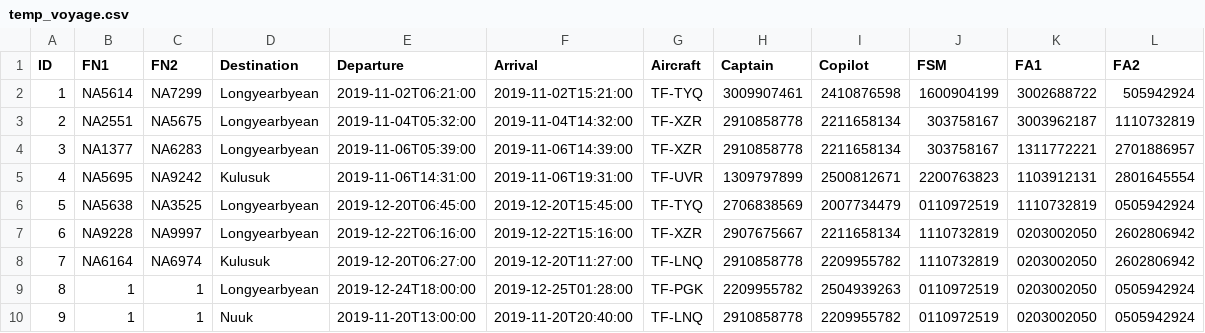
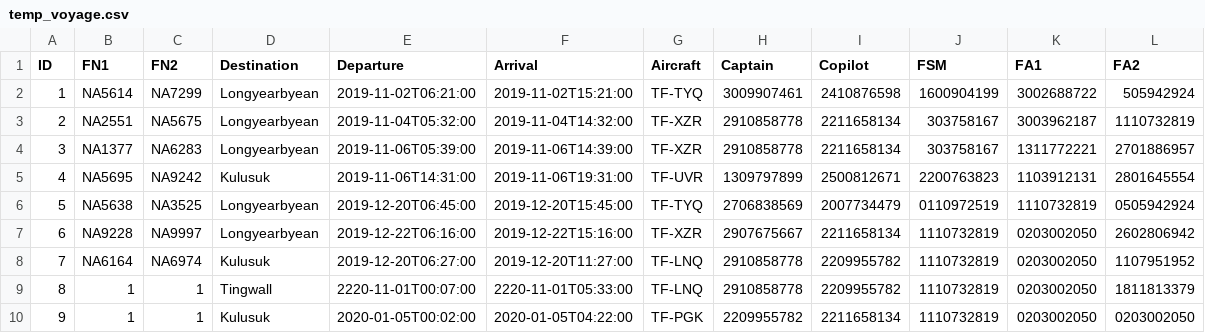
Before and after one commit to vesteinnbjarna/NaNAir, a CSV file: IO/Data/temp_voyage.csv, drawn as a sheet.

```diff
--- a/IO/Data/temp_voyage.csv
+++ b/IO/Data/temp_voyage.csv
@@ -7,4 +7,4 @@ ID,FN1,FN2,Destination,Departure,Arrival,Aircraft,Captain,Copilot,FSM,FA1,FA2
 6,NA9228,NA9997,Longyearbyean,2019-12-22T06:16:00,2019-12-22T15:16:00,TF-XZR,2907675667,2211658134,1110732819,0203002050,2602806942
-7,NA6164,NA6974,Kulusuk,2019-12-20T06:27:00,2019-12-20T11:27:00,TF-LNQ,2910858778,2209955782,1110732819,0203002050,2602806942
-8,1,1,Longyearbyean,2019-12-24T18:00:00,2019-12-25T01:28:00,TF-PGK,2209955782,2504939263,0110972519,0203002050,0505942924
-9,1,1,Nuuk,2019-11-20T13:00:00,2019-11-20T20:40:00,TF-LNQ,2910858778,2209955782,0110972519,0203002050,0505942924
+7,NA6164,NA6974,Kulusuk,2019-12-20T06:27:00,2019-12-20T11:27:00,TF-LNQ,2910858778,2209955782,1110732819,0203002050,1107951952
+8,1,1,Tingwall,2220-11-01T00:07:00,2220-11-01T05:33:00,TF-LNQ,2910858778,2209955782,1110732819,0203002050,1811813379
+9,1,1,Kulusuk,2020-01-05T00:02:00,2020-01-05T04:22:00,TF-PGK,2209955782,2211658134,1110732819,0203002050,0203002050
```
Also changed, not shown: 5 other files.
